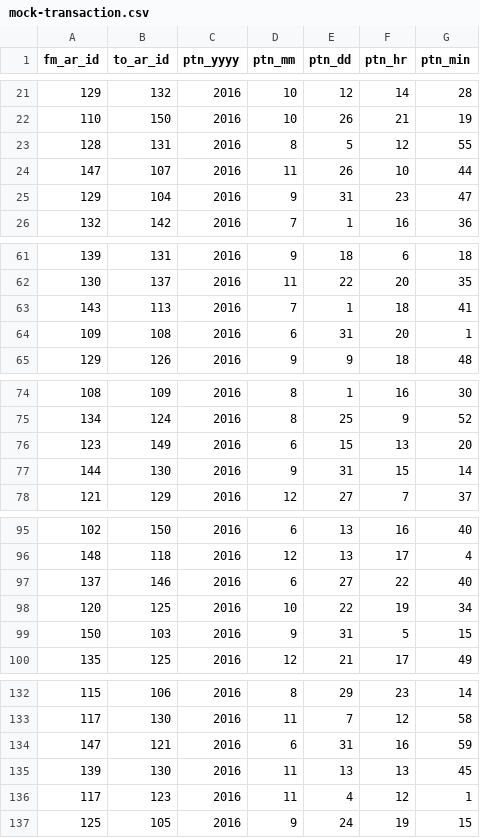
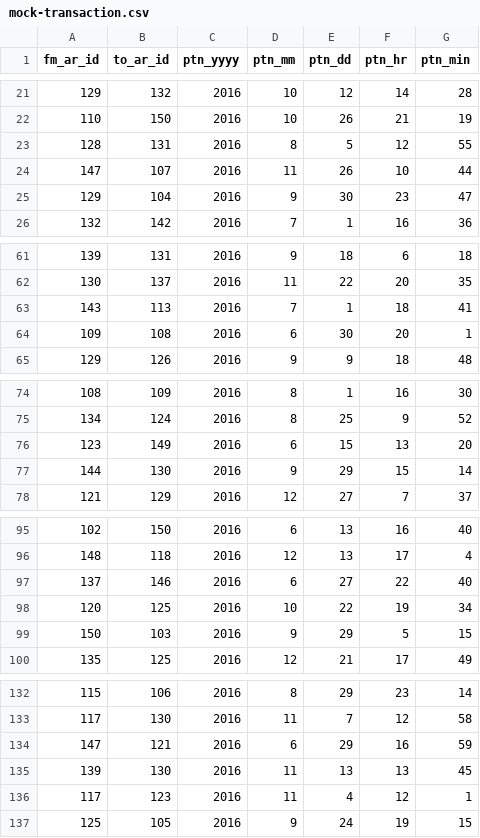
Before and after one commit to jamesrak/MerchantInsight, a CSV file: mock_data/mock-transaction.csv, drawn as a sheet; only a part is shown, gaps mark what is left out; the diff covers the shown part only.

```diff
--- a/mock_data/mock-transaction.csv
+++ b/mock_data/mock-transaction.csv
@@ -24,3 +24,3 @@ fm_ar_id,to_ar_id,ptn_yyyy,ptn_mm,ptn_dd,ptn_hr,ptn_min
 147,107,2016,11,26,10,44
-129,104,2016,9,31,23,47
+129,104,2016,9,30,23,47
 132,142,2016,7,1,16,36
@@ -63,3 +63,3 @@ fm_ar_id,to_ar_id,ptn_yyyy,ptn_mm,ptn_dd,ptn_hr,ptn_min
 143,113,2016,7,1,18,41
-109,108,2016,6,31,20,1
+109,108,2016,6,30,20,1
 129,126,2016,9,9,18,48
@@ -76,3 +76,3 @@ fm_ar_id,to_ar_id,ptn_yyyy,ptn_mm,ptn_dd,ptn_hr,ptn_min
 123,149,2016,6,15,13,20
-144,130,2016,9,31,15,14
+144,130,2016,9,29,15,14
 121,129,2016,12,27,7,37
@@ -98,3 +98,3 @@ fm_ar_id,to_ar_id,ptn_yyyy,ptn_mm,ptn_dd,ptn_hr,ptn_min
 120,125,2016,10,22,19,34
-150,103,2016,9,31,5,15
+150,103,2016,9,29,5,15
 135,125,2016,12,21,17,49
@@ -133,3 +133,3 @@ fm_ar_id,to_ar_id,ptn_yyyy,ptn_mm,ptn_dd,ptn_hr,ptn_min
 117,130,2016,11,7,12,58
-147,121,2016,6,31,16,59
+147,121,2016,6,29,16,59
 139,130,2016,11,13,13,45
```
Also changed, not shown: 3 edited cells elsewhere in this file, 1 other file.
